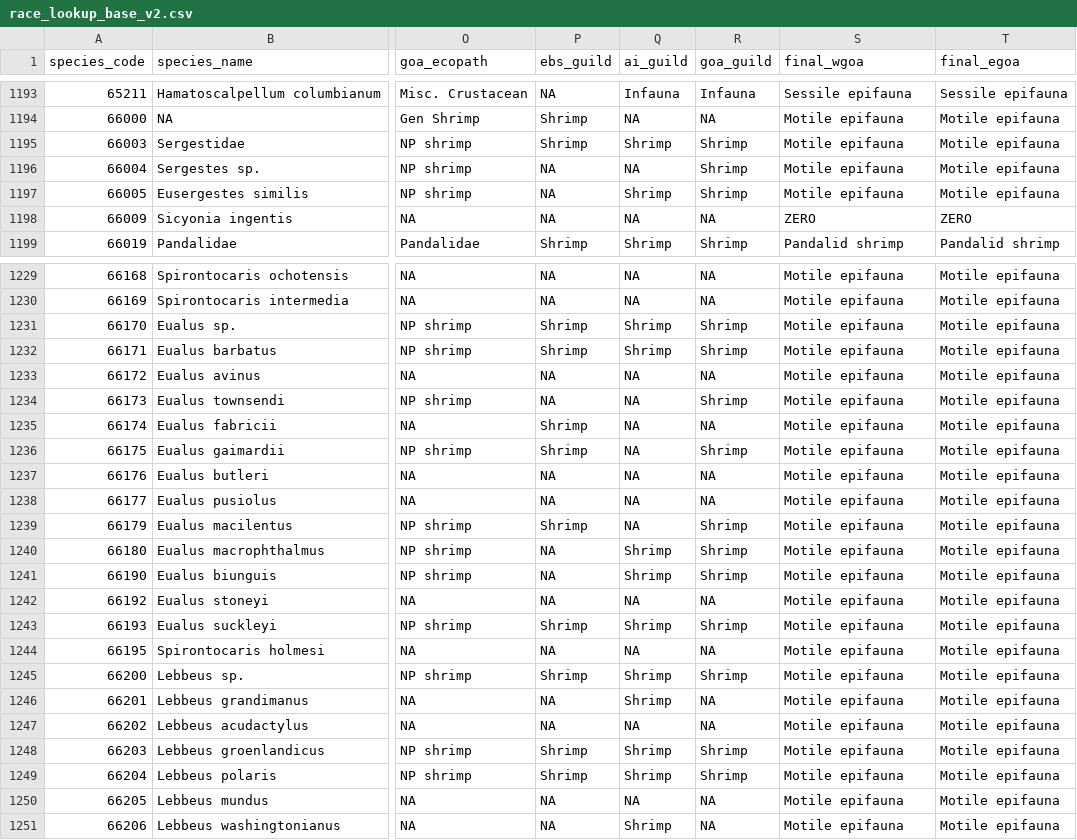
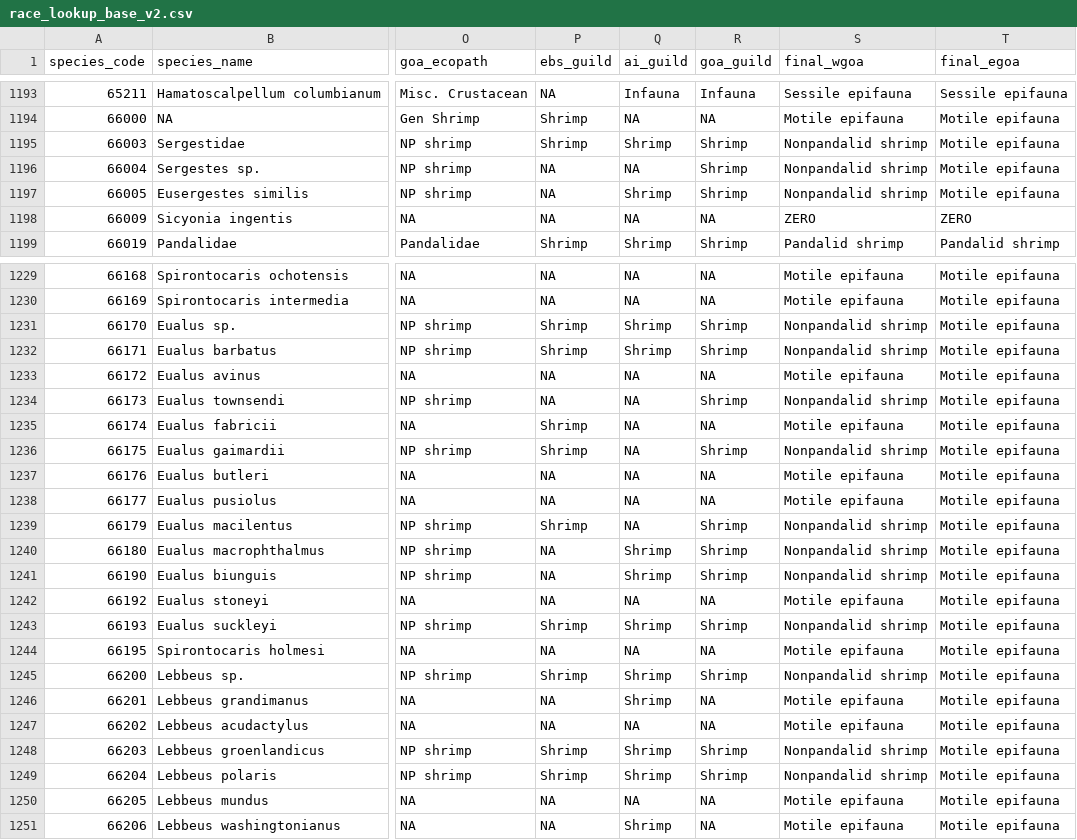
Before and after one commit to BridgetFerriss/WGOA-Ecopath-Rpath, a CSV file: lookups/race_lookup_base_v2.csv, drawn as a sheet; only a part is shown, gaps mark what is left out; the diff covers the shown part only; the diff names each change by its address in the sheet, - before the commit and + after, or states it on an @@ line.

Commit message:
New lookup table adding the non-pandalid shrimp group that used to be part of the the motile epifauna.

```diff
--- a/lookups/race_lookup_base_v2.csv
+++ b/lookups/race_lookup_base_v2.csv
-S1195:S1197 (final_wgoa): Motile epifauna
+S1195:S1197 (final_wgoa): Nonpandalid shrimp
-S1231:S1232 (final_wgoa): Motile epifauna
+S1231:S1232 (final_wgoa): Nonpandalid shrimp
-S1234 (final_wgoa): Motile epifauna
+S1234 (final_wgoa): Nonpandalid shrimp
-S1236 (final_wgoa): Motile epifauna
+S1236 (final_wgoa): Nonpandalid shrimp
-S1239:S1241 (final_wgoa): Motile epifauna
+S1239:S1241 (final_wgoa): Nonpandalid shrimp
-S1243 (final_wgoa): Motile epifauna
+S1243 (final_wgoa): Nonpandalid shrimp
-S1245 (final_wgoa): Motile epifauna
+S1245 (final_wgoa): Nonpandalid shrimp
-S1248:S1249 (final_wgoa): Motile epifauna
+S1248:S1249 (final_wgoa): Nonpandalid shrimp
```
Also changed, not shown: 29 edited cells elsewhere in this file.
